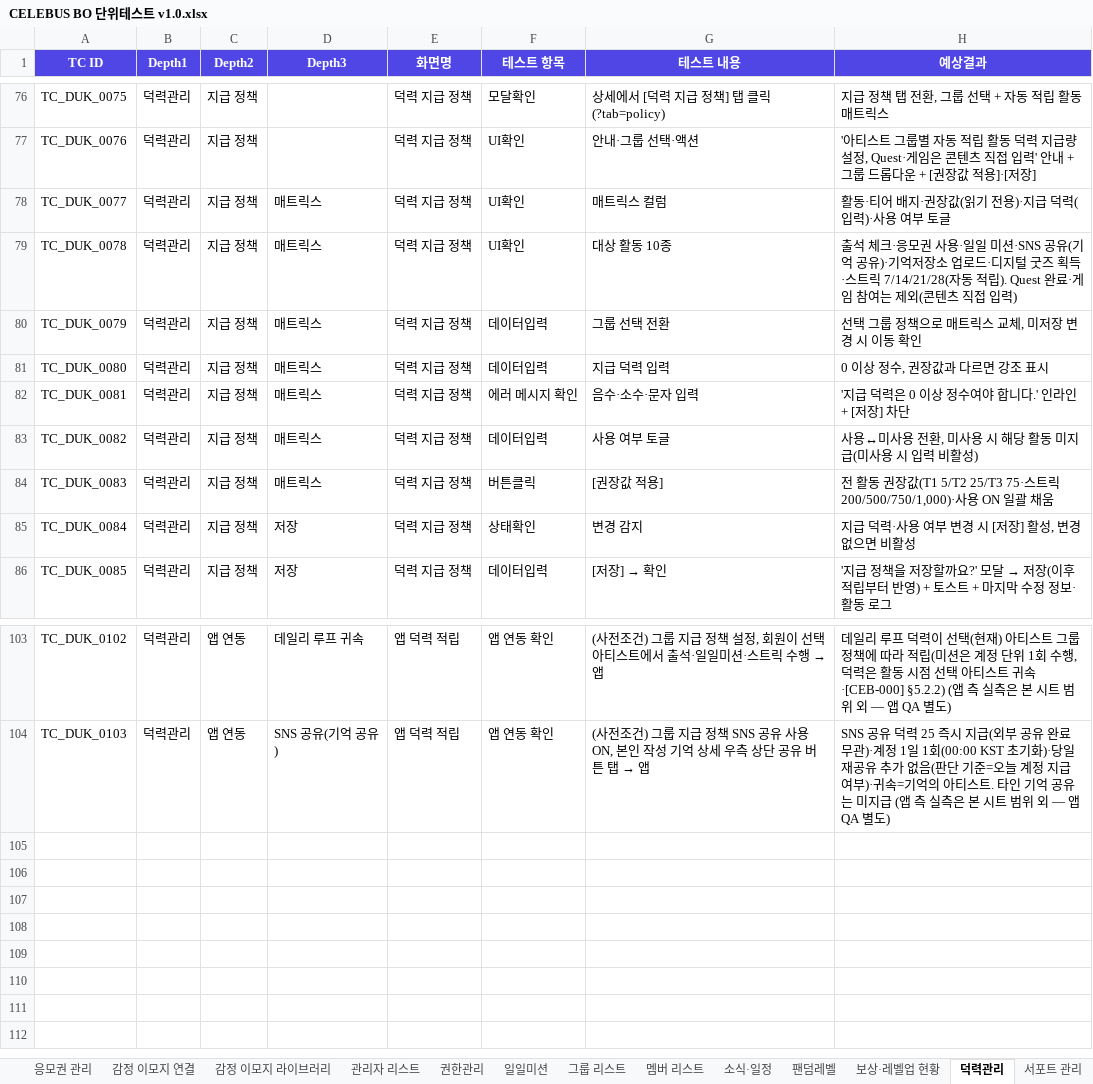
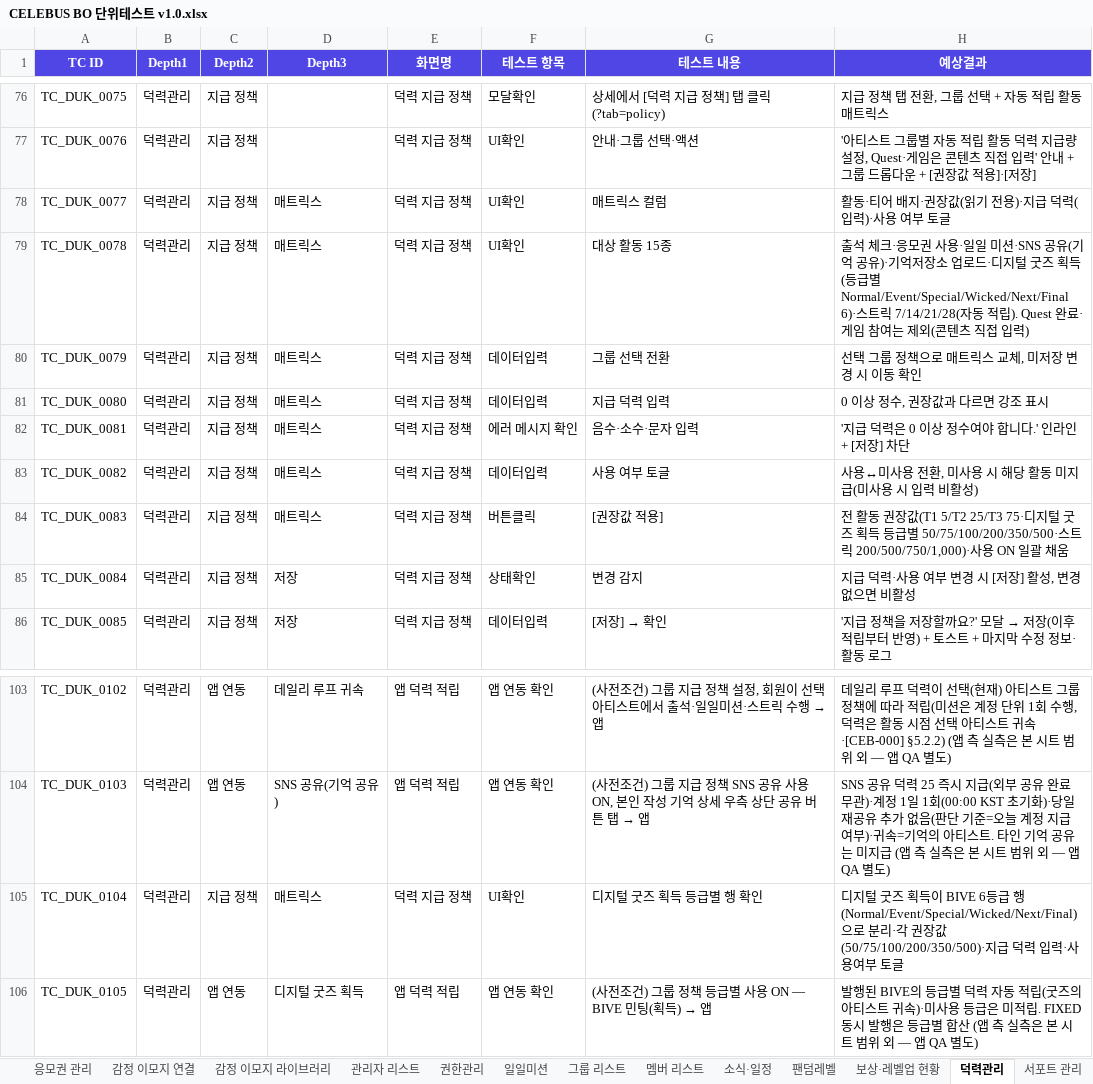
Before and after one commit to GoodBlock-Nill/celebus-admin-doc, an Excel workbook: v2/BO/00-Common/CELEBUS BO 단위테스트 v1.0.xlsx, sheet 덕력관리, drawn as a sheet; only a part is shown, gaps mark what is left out; values as stored, in another font and other column widths than the file's, no borders; the diff names each change by its address in the sheet, - before the commit and + after, or states it on an @@ line.

```diff
--- a/v2/BO/00-Common/CELEBUS BO 단위테스트 v1.0.xlsx (sheet 덕력관리)
+++ b/v2/BO/00-Common/CELEBUS BO 단위테스트 v1.0.xlsx (sheet 덕력관리)
-G79 (테스트 내용): 대상 활동 10종
+G79 (테스트 내용): 대상 활동 15종
-H79 (예상결과): …즈 획득·스트릭…
+H79 (예상결과): …즈 획득(등급별 Normal/Event/Special/Wicked/Next/Final 6)·스트릭…
-H84 (예상결과): …(T1 5/T2 25/T3 75·스트릭…
+H84 (예상결과): …(T1 5/T2 25/T3 75·디지털 굿즈 획득 등급별 50/75/100/200/350/500·스트릭…
+row 105: TC_DUK_0104 | 덕력관리 | 지급 정책 | 매트릭스 | 덕력 지급 정책 | UI확인 | 디지털 굿즈 획득 등급별 행 확인 | 디지털 굿즈 획득이 BIVE 6등급 행(Normal/Event/Special/Wicked/Next/Final)으로 분리·각 권장값(50/75/100/200/350/500)·지급 덕력 입력·사용여부 토글
+row 106: TC_DUK_0105 | 덕력관리 | 앱 연동 | 디지털 굿즈 획득 | 앱 덕력 적립 | 앱 연동 확인 | (사전조건) 그룹 정책 등급별 사용 ON — BIVE 민팅(획득) → 앱 | 발행된 BIVE의 등급별 덕력 자동 적립(굿즈의 아티스트 귀속)·미사용 등급은 미적립. FIXED 동시 발행은 등급별 합산 (앱 측 실측은 본 시트 범위 외 — 앱 QA 별도)
```
Also changed, not shown: sheet 민팅 관리, 13 other files.
